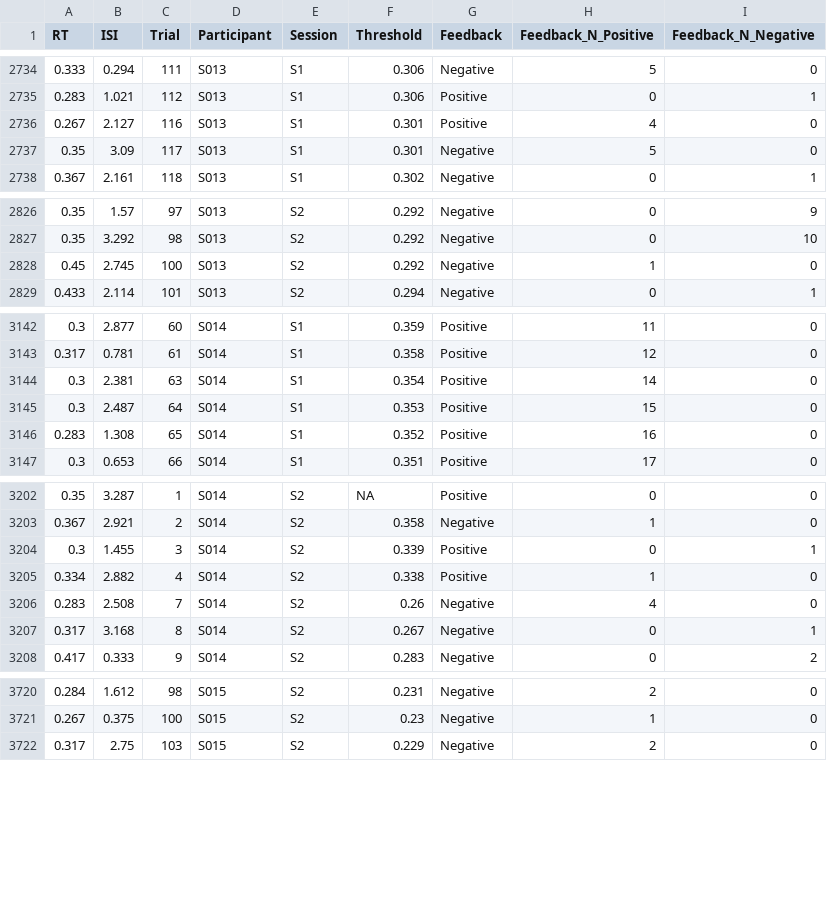
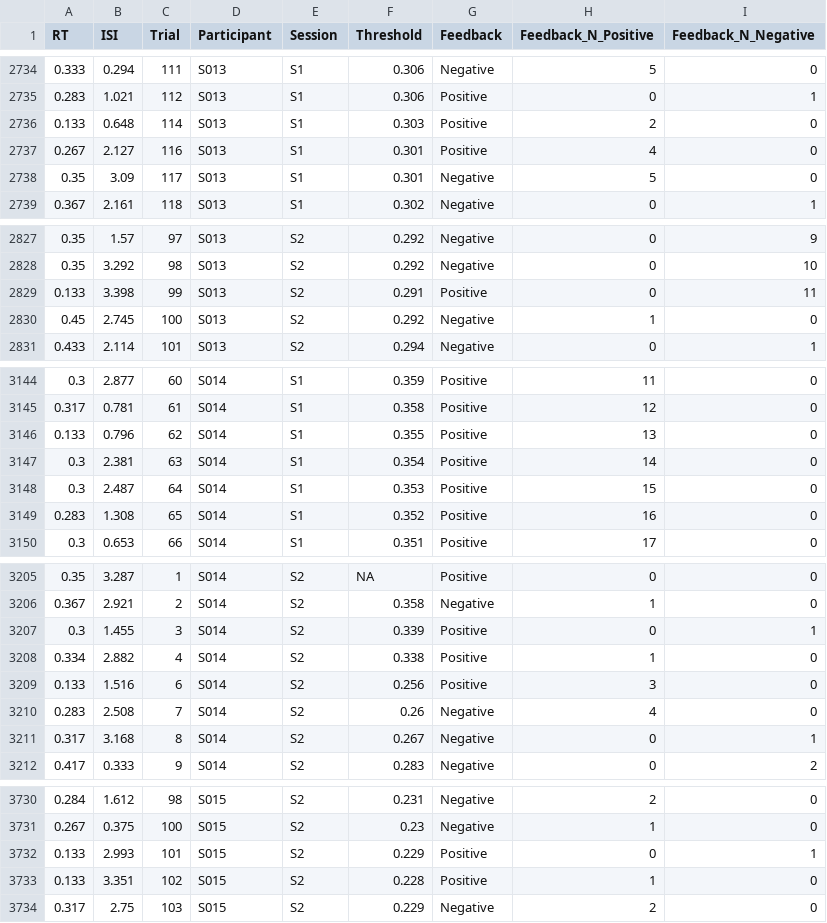
Before and after one commit to RealityBending/DoggoNogo, a CSV file: study1/data/data_game.csv, drawn as a sheet; only a part is shown, gaps mark what is left out; the diff covers the shown part only; the diff names each change by its address in the sheet, - before the commit and + after, or states it on an @@ line.

```diff
--- a/study1/data/data_game.csv
+++ b/study1/data/data_game.csv
+row 2736: 0.133 | 0.648 | 114 | S013 | S1 | 0.303 | Positive | 2 | 0
+row 2829: 0.133 | 3.398 | 99 | S013 | S2 | 0.291 | Positive | 0 | 11
+row 3146: 0.133 | 0.796 | 62 | S014 | S1 | 0.355 | Positive | 13 | 0
+row 3209: 0.133 | 1.516 | 6 | S014 | S2 | 0.256 | Positive | 3 | 0
+row 3732: 0.133 | 2.993 | 101 | S015 | S2 | 0.229 | Positive | 0 | 1
+row 3733: 0.133 | 3.351 | 102 | S015 | S2 | 0.228 | Positive | 1 | 0
```
Also changed, not shown: 8 added rows elsewhere in this file, 10 other files.
